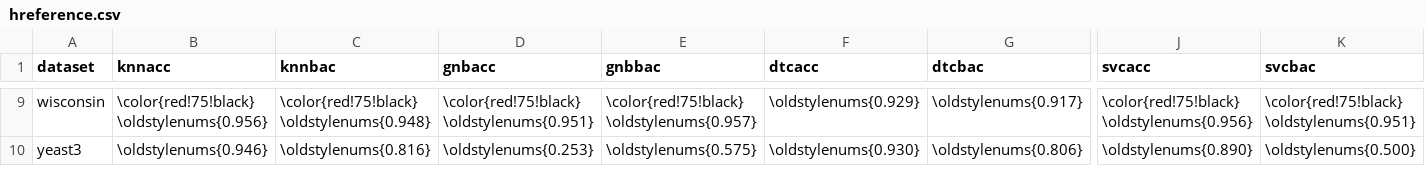
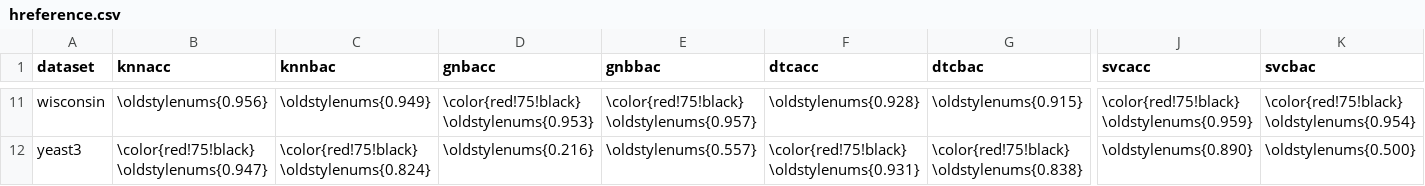
Before and after one commit to xehivs/ecml17, a CSV file: _site/data/hreference.csv, drawn as a sheet; only a part is shown, gaps mark what is left out; addresses are those after the commit; the diff covers the shown part only; the diff names each change by its address in the sheet, - before the commit and + after, or states it on an @@ line.

```diff
--- a/_site/data/hreference.csv
+++ b/_site/data/hreference.csv
-B11 (knnacc): \color{red!75!black} \oldstylenums{0.956}
+B11 (knnacc): \oldstylenums{0.956}
-C11 (knnbac): \color{red!75!black} \oldstylenums{0.948}
+C11 (knnbac): \oldstylenums{0.949}
-D11 (gnbacc): \color{red!75!black} \oldstylenums{0.951}
+D11 (gnbacc): \color{red!75!black} \oldstylenums{0.953}
-F11 (dtcacc): \oldstylenums{0.929}
+F11 (dtcacc): \oldstylenums{0.928}
-G11 (dtcbac): \oldstylenums{0.917}
+G11 (dtcbac): \oldstylenums{0.915}
-J11 (svcacc): \color{red!75!black} \oldstylenums{0.956}
+J11 (svcacc): \color{red!75!black} \oldstylenums{0.959}
-K11 (svcbac): \color{red!75!black} \oldstylenums{0.951}
+K11 (svcbac): \color{red!75!black} \oldstylenums{0.954}
-B12 (knnacc): \oldstylenums{0.946}
+B12 (knnacc): \color{red!75!black} \oldstylenums{0.947}
-C12 (knnbac): \oldstylenums{0.816}
+C12 (knnbac): \color{red!75!black} \oldstylenums{0.824}
-D12 (gnbacc): \oldstylenums{0.253}
+D12 (gnbacc): \oldstylenums{0.216}
-E12 (gnbbac): \oldstylenums{0.575}
+E12 (gnbbac): \oldstylenums{0.557}
-F12 (dtcacc): \oldstylenums{0.930}
+F12 (dtcacc): \color{red!75!black} \oldstylenums{0.931}
-G12 (dtcbac): \oldstylenums{0.806}
+G12 (dtcbac): \color{red!75!black} \oldstylenums{0.838}
```
Also changed, not shown: 2 added rows and 32 edited cells elsewhere in this file, _site/data/reference.csv, data/hreference.csv, 12 other files.
